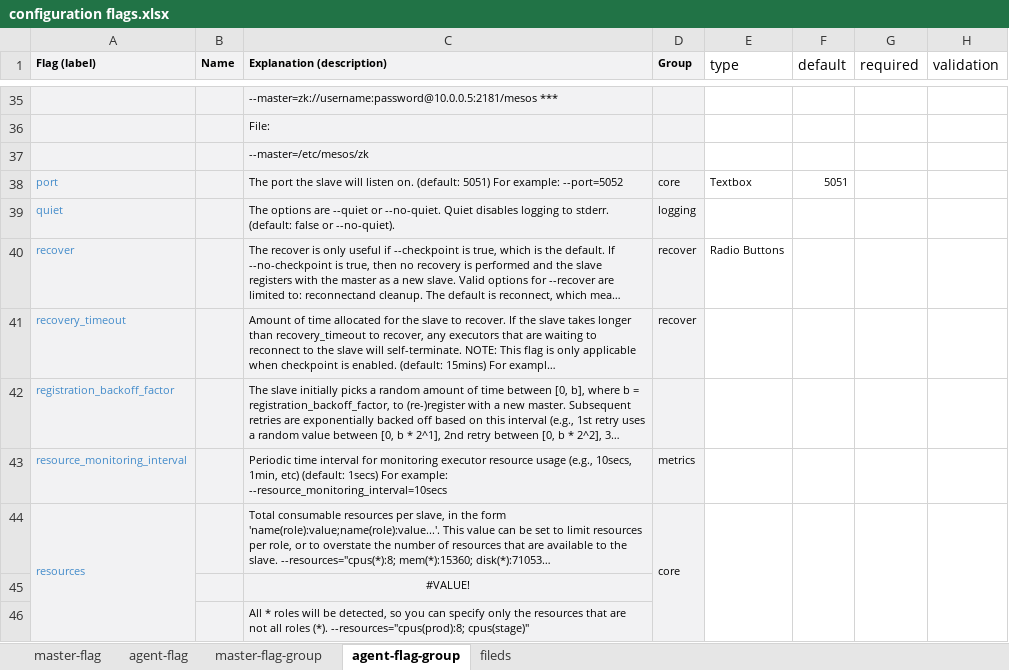
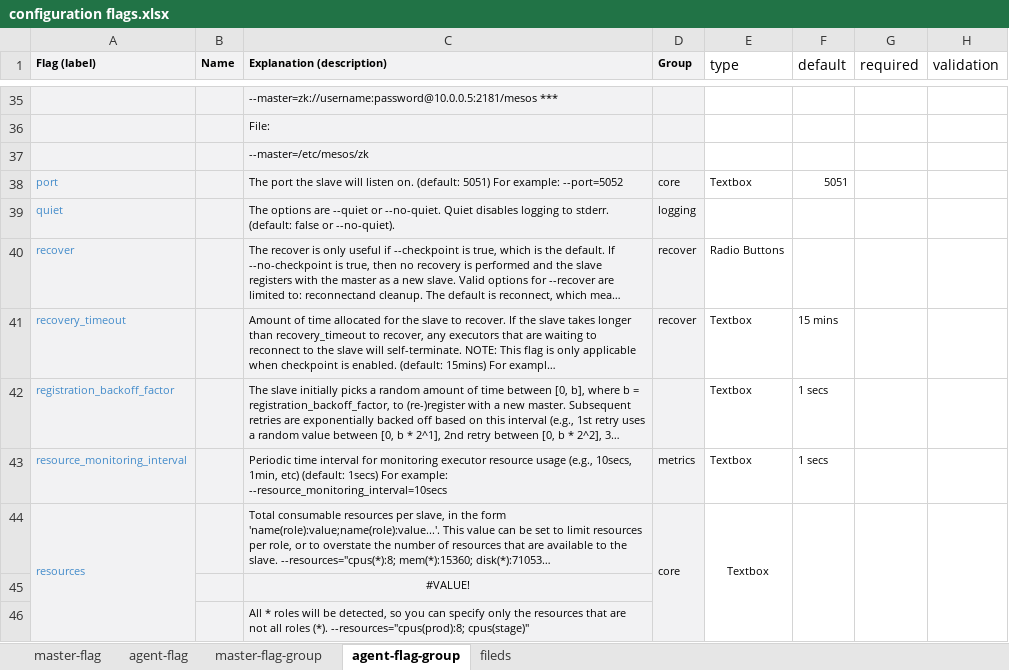
Before and after one commit to sambatyon/mesos-config, an Excel workbook: configuration flags.xlsx, sheet agent-flag-group, drawn as a sheet; only a part is shown, gaps mark what is left out; long unchanged cells end in …; values as stored, in another font and other column widths than the file's, no borders; the diff names each change by its address in the sheet, - before the commit and + after, or states it on an @@ line.

Commit message:
add more UI Type for agent

```diff
--- a/configuration flags.xlsx (sheet agent-flag-group)
+++ b/configuration flags.xlsx (sheet agent-flag-group)
-E41:E44 (type): (empty)
+E41:E44 (type): Textbox
-F41 (default): (empty)
+F41 (default): 15 mins
-F42:F43 (default): (empty)
+F42:F43 (default): 1 secs
```
